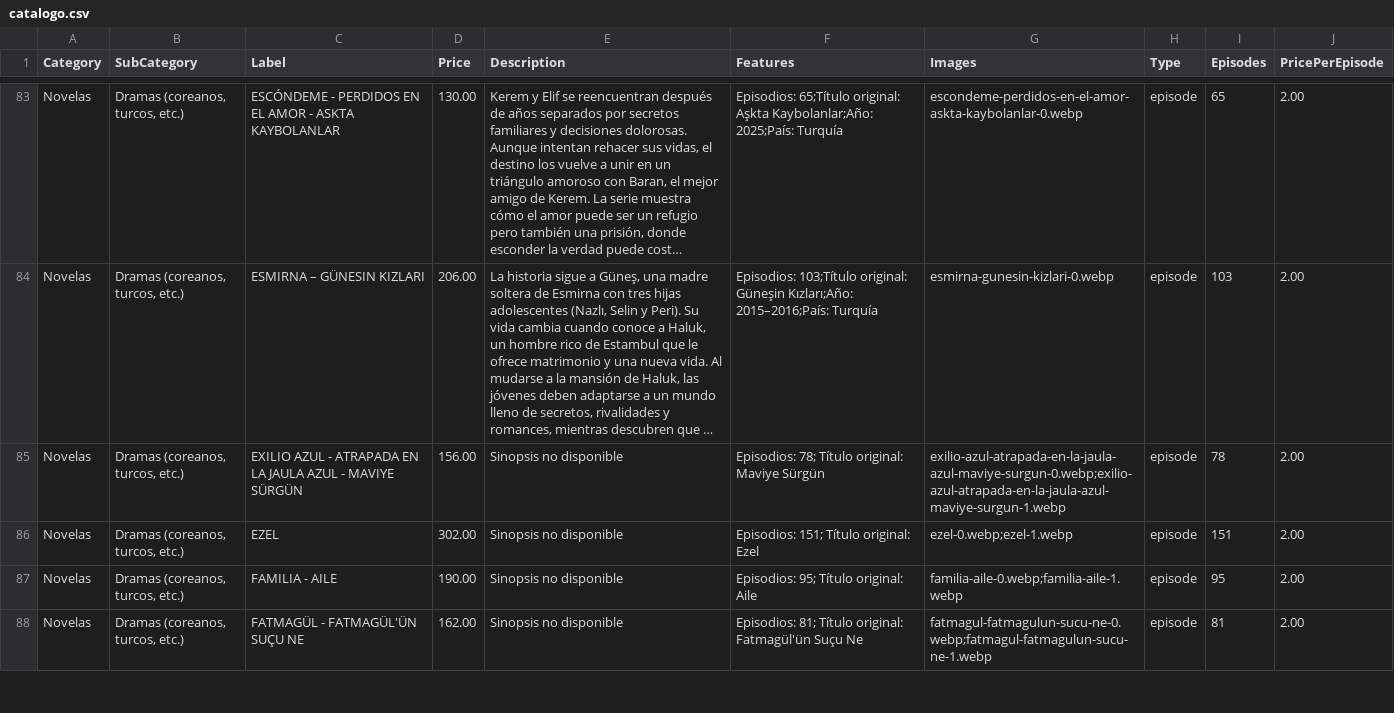
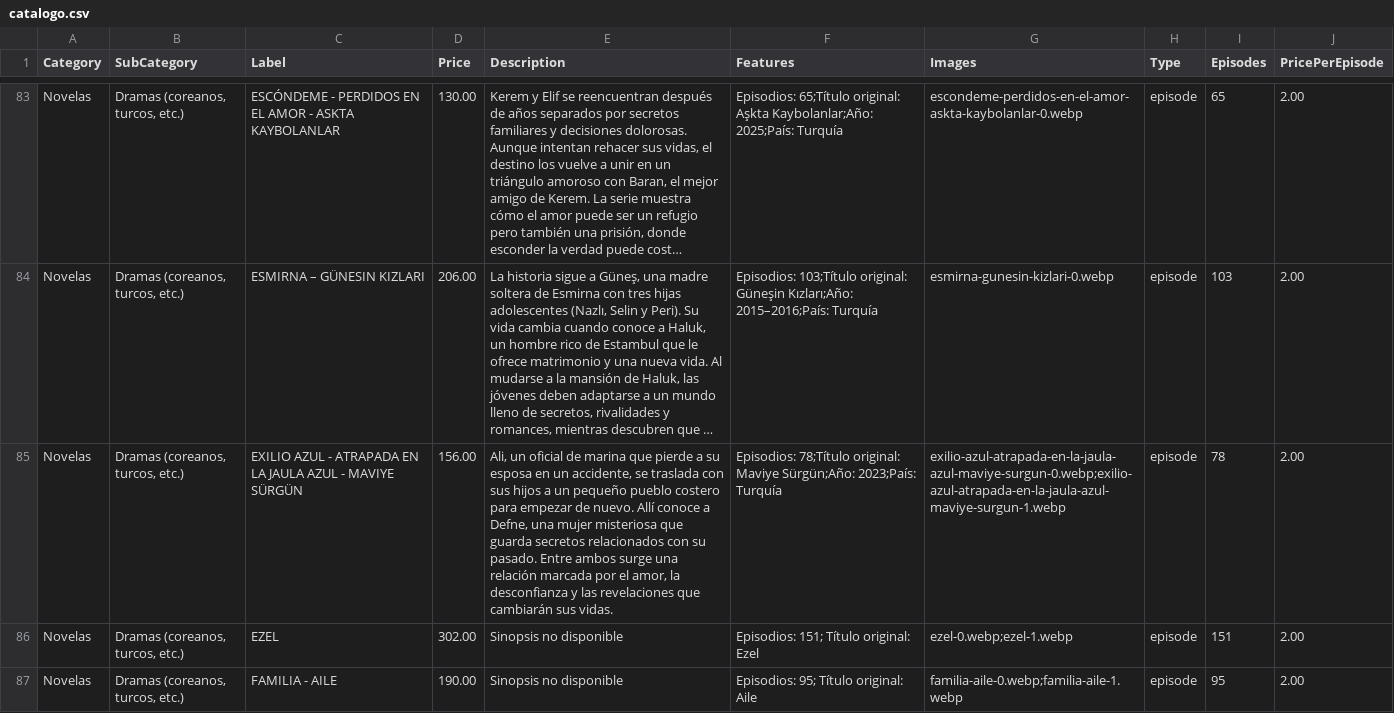
Before and after one commit to suarezangulo/MERCADO, a CSV file: data/catalogo.csv, drawn as a sheet; only a part is shown, gaps mark what is left out; the shorter side is filled out with more unchanged rows; long unchanged cells end in …; the diff names each change by its address in the sheet, - before the commit and + after, or states it on an @@ line.

Commit message:
Actualizar catálogo desde panel de administración

```diff
--- a/data/catalogo.csv
+++ b/data/catalogo.csv
-E85 (Description): Sinopsis no disponible
+E85 (Description): Ali, un oficial de marina que pierde a su esposa en un accidente, se traslada con sus hijos a un pequeño pueblo costero para empezar de nuevo. Allí conoce a Defne, una mujer misteriosa que guarda secretos relacionados con su pasado. Entre ambos surge una relación marcada por el amor, la desconfianza y las revelaciones que cambiarán sus vidas.
-F85 (Features): Episodios: 78; Título original: Maviye Sürgün
+F85 (Features): Episodios: 78;Título original: Maviye Sürgün;Año: 2023;País: Turquía
```
